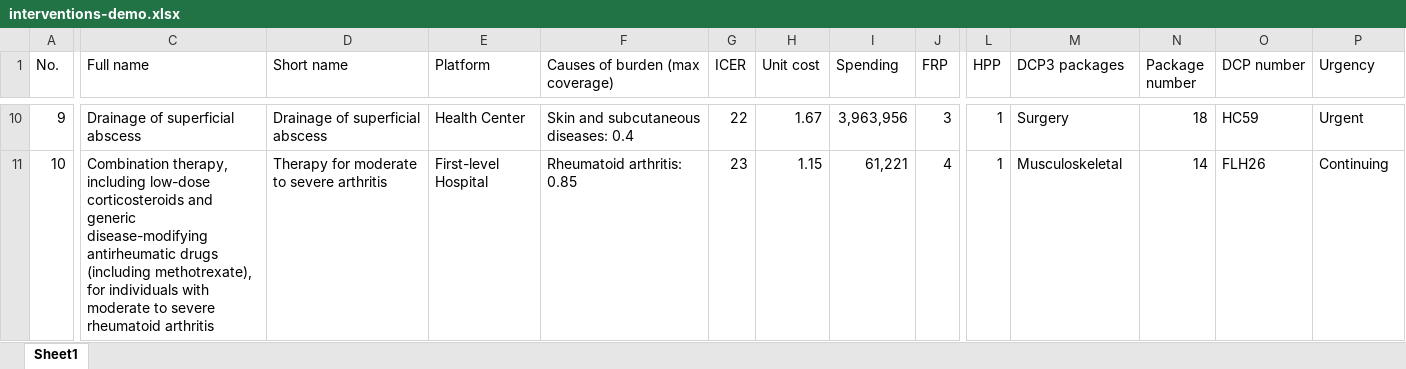
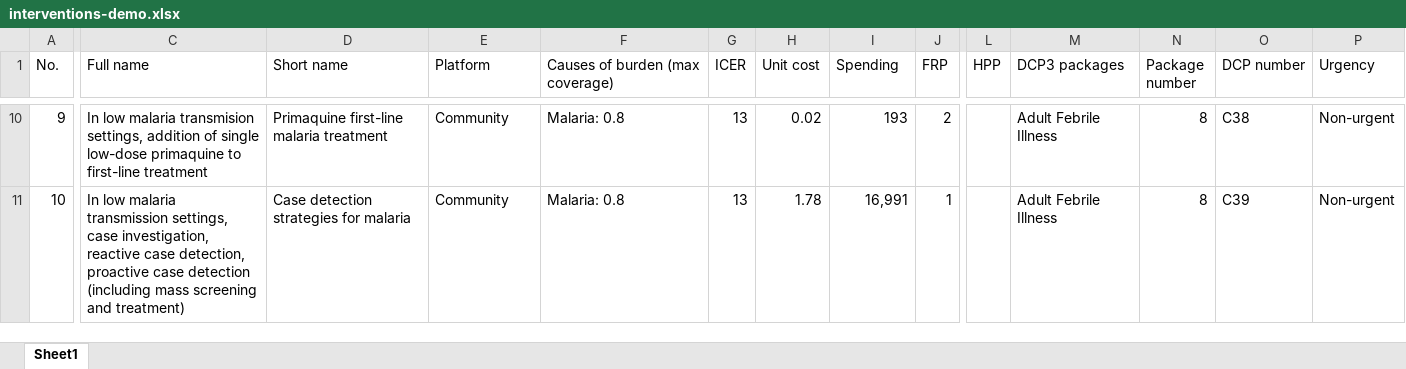
Before and after one commit to sciris/hiptool, an Excel workbook: data/interventions-demo.xlsx, sheet Sheet1, drawn as a sheet; only a part is shown, gaps mark what is left out; values as stored, in another font and other column widths than the file's, no cell formats; table styles not drawn; the diff covers the shown part only; the diff names each change by its address in the sheet, - before the commit and + after, or states it on an @@ line.

```diff
--- a/data/interventions-demo.xlsx (sheet Sheet1)
+++ b/data/interventions-demo.xlsx (sheet Sheet1)
-C10 (Full name): Drainage of superficial abscess
+C10 (Full name): In low malaria transmision settings, addition of single low-dose primaquine to first-line treatment
-D10 (Short name): Drainage of superficial abscess
+D10 (Short name): Primaquine first-line malaria treatment
-E10 (Platform): Health Center
+E10 (Platform): Community
-F10 (Causes of burden (max coverage)): Skin and subcutaneous diseases: 0.4
+F10 (Causes of burden (max coverage)): Malaria: 0.8
-G10 (ICER): 22
+G10 (ICER): 13
-H10 (Unit cost): 1.67
+H10 (Unit cost): 0.02
-I10 (Spending): 3,963,956
+I10 (Spending): 193
-J10 (FRP): 3
+J10 (FRP): 2
-L10:L11 (HPP): 1
+L10:L11 (HPP): (empty)
-M10 (DCP3 packages): Surgery
+M10 (DCP3 packages): Adult Febrile Illness
-N10 (Package number): 18
+N10 (Package number): 8
-O10 (DCP number): HC59
+O10 (DCP number): C38
-P10 (Urgency): Urgent
+P10 (Urgency): Non-urgent
-C11 (Full name): Combination therapy, including low-dose corticosteroids and generic disease-modifying antirheumatic drugs (including methotrexate), for individuals with moderate to severe rheumatoid arthritis
+C11 (Full name): In low malaria transmission settings, case investigation, reactive case detection, proactive case detection (including mass screening and treatment)
-D11 (Short name): Therapy for moderate to severe arthritis
+D11 (Short name): Case detection strategies for malaria
-E11 (Platform): First-level Hospital
+E11 (Platform): Community
-F11 (Causes of burden (max coverage)): Rheumatoid arthritis: 0.85
+F11 (Causes of burden (max coverage)): Malaria: 0.8
-G11 (ICER): 23
+G11 (ICER): 13
-H11 (Unit cost): 1.15
+H11 (Unit cost): 1.78
-I11 (Spending): 61,221
+I11 (Spending): 16,991
-J11 (FRP): 4
+J11 (FRP): 1
-M11 (DCP3 packages): Musculoskeletal
+M11 (DCP3 packages): Adult Febrile Illness
-N11 (Package number): 14
+N11 (Package number): 8
-O11 (DCP number): FLH26
+O11 (DCP number): C39
-P11 (Urgency): Continuing
+P11 (Urgency): Non-urgent
```
Also changed, not shown: 486 edited cells elsewhere in this sheet, cell formats, formulas that keep their value, 2 other files.
